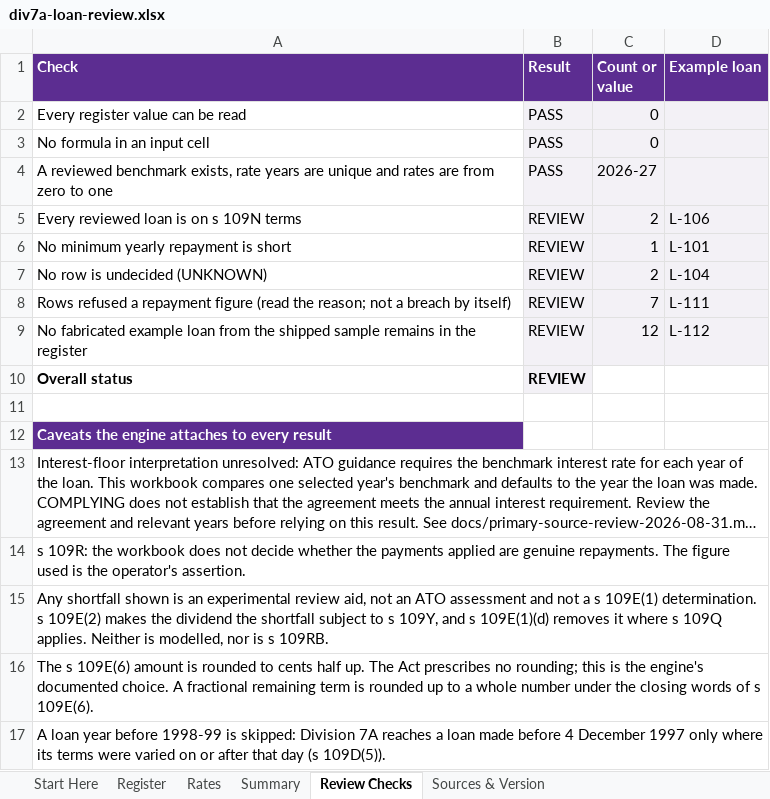
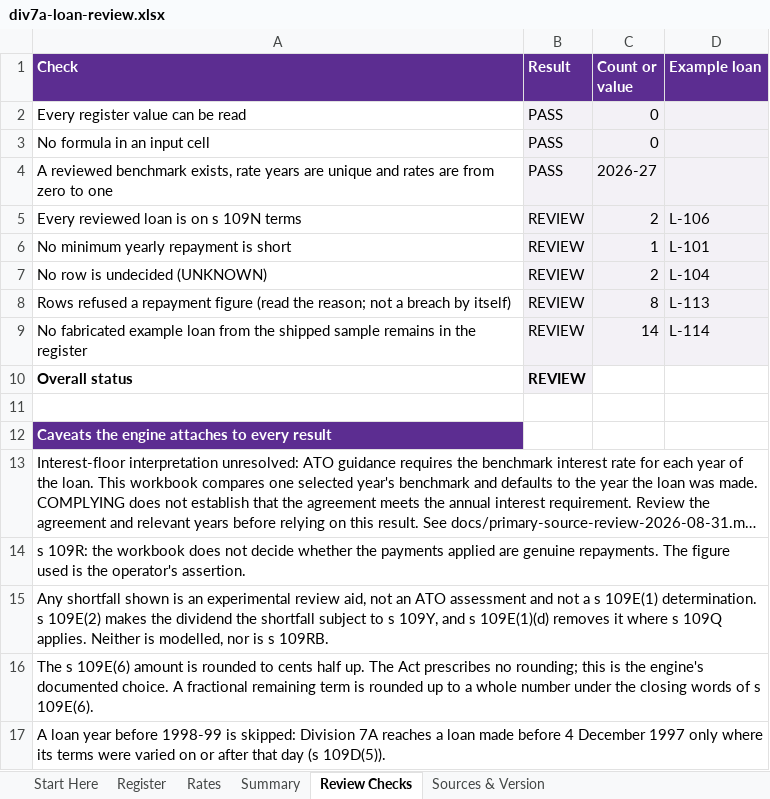
Before and after one commit to ryanduguid/australian-accounting, an Excel workbook: packages/div7a-loan-review/workbooks/div7a-loan-review.xlsx, sheet Review Checks, drawn as a sheet; long unchanged cells end in …; values as stored, in another font and other column widths than the file's, no borders; conditional formats not drawn; the diff names each change by its address in the sheet, - before the commit and + after, or states it on an @@ line.

Commit message:
fix(div7a): give the workbook's remaining-term reason when the loan year is unknown
The reason formula tested the benchmark-year mismatch without the verdict's
known-loan-year guard, so a row with no year_loan_made and a nominated
benchmark year showed the mismatch reason where the engine refuses on the
maximum or loan term. The condition is now bound once and shared.

The mixed sample gains a blank year_of_income_being_tested column and 2
fabricated rows: L-113, no loan year with a 2024-25 benchmark year, and
L-114, a 6.5-year term at its ROUNDUP limit. The frozen engine review and
workbook model are regenerated.

```diff
--- a/packages/div7a-loan-review/workbooks/div7a-loan-review.xlsx (sheet Review Checks)
+++ b/packages/div7a-loan-review/workbooks/div7a-loan-review.xlsx (sheet Review Checks)
-C8 (Count or value): 7
+C8 (Count or value): 8
-D8 (Example loan): L-111
+D8 (Example loan): L-113
-C9 (Count or value): 12
+C9 (Count or value): 14
-D9 (Example loan): L-112
+D9 (Example loan): L-114
```
Also changed, not shown: sheet Register, sheet Summary, hidden cells, 7 other files.
